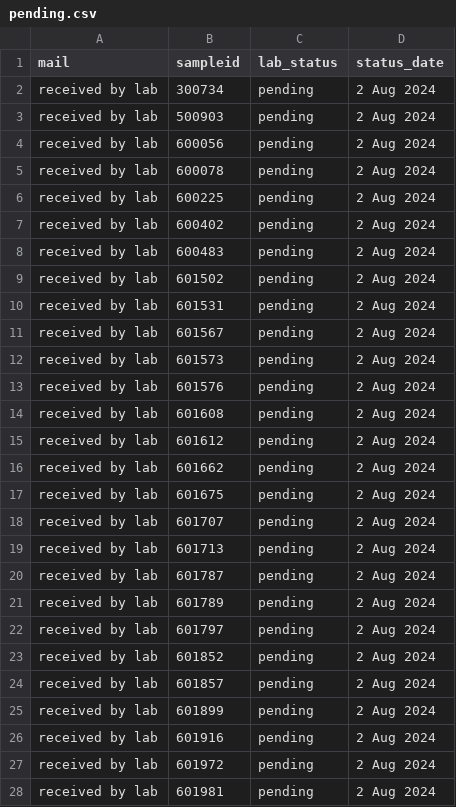
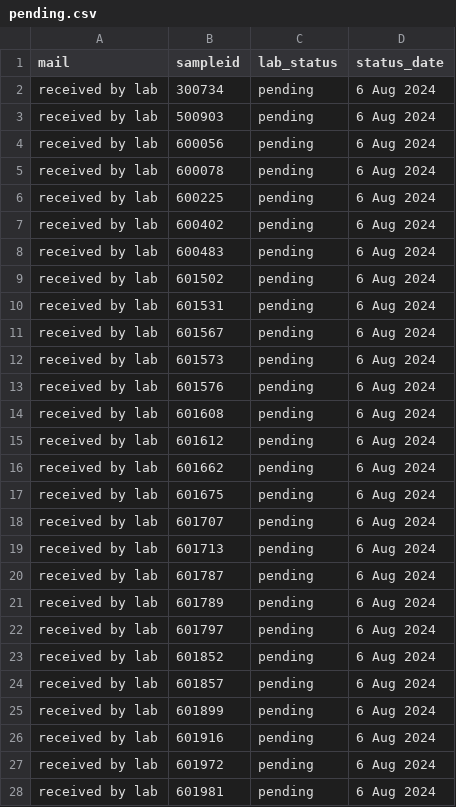
Before and after one commit to opioiddatalab/drugchecking, a CSV file: status/pending.csv, drawn as a sheet; only a part is shown; the diff covers the shown part only.

Commit message:
Update pending.csv

```diff
--- a/status/pending.csv
+++ b/status/pending.csv
@@ -1,28 +1,28 @@
 mail,sampleid,lab_status,status_date
-"received by lab","300734","pending"," 2 Aug 2024"
-"received by lab","500903","pending"," 2 Aug 2024"
-"received by lab","600056","pending"," 2 Aug 2024"
-"received by lab","600078","pending"," 2 Aug 2024"
-"received by lab","600225","pending"," 2 Aug 2024"
-"received by lab","600402","pending"," 2 Aug 2024"
-"received by lab","600483","pending"," 2 Aug 2024"
-"received by lab","601502","pending"," 2 Aug 2024"
-"received by lab","601531","pending"," 2 Aug 2024"
-"received by lab","601567","pending"," 2 Aug 2024"
-"received by lab","601573","pending"," 2 Aug 2024"
-"received by lab","601576","pending"," 2 Aug 2024"
-"received by lab","601608","pending"," 2 Aug 2024"
-"received by lab","601612","pending"," 2 Aug 2024"
-"received by lab","601662","pending"," 2 Aug 2024"
-"received by lab","601675","pending"," 2 Aug 2024"
-"received by lab","601707","pending"," 2 Aug 2024"
-"received by lab","601713","pending"," 2 Aug 2024"
-"received by lab","601787","pending"," 2 Aug 2024"
-"received by lab","601789","pending"," 2 Aug 2024"
-"received by lab","601797","pending"," 2 Aug 2024"
-"received by lab","601852","pending"," 2 Aug 2024"
-"received by lab","601857","pending"," 2 Aug 2024"
-"received by lab","601899","pending"," 2 Aug 2024"
-"received by lab","601916","pending"," 2 Aug 2024"
-"received by lab","601972","pending"," 2 Aug 2024"
-"received by lab","601981","pending"," 2 Aug 2024"
+"received by lab","300734","pending"," 6 Aug 2024"
+"received by lab","500903","pending"," 6 Aug 2024"
+"received by lab","600056","pending"," 6 Aug 2024"
+"received by lab","600078","pending"," 6 Aug 2024"
+"received by lab","600225","pending"," 6 Aug 2024"
+"received by lab","600402","pending"," 6 Aug 2024"
+"received by lab","600483","pending"," 6 Aug 2024"
+"received by lab","601502","pending"," 6 Aug 2024"
+"received by lab","601531","pending"," 6 Aug 2024"
+"received by lab","601567","pending"," 6 Aug 2024"
+"received by lab","601573","pending"," 6 Aug 2024"
+"received by lab","601576","pending"," 6 Aug 2024"
+"received by lab","601608","pending"," 6 Aug 2024"
+"received by lab","601612","pending"," 6 Aug 2024"
+"received by lab","601662","pending"," 6 Aug 2024"
+"received by lab","601675","pending"," 6 Aug 2024"
+"received by lab","601707","pending"," 6 Aug 2024"
+"received by lab","601713","pending"," 6 Aug 2024"
+"received by lab","601787","pending"," 6 Aug 2024"
+"received by lab","601789","pending"," 6 Aug 2024"
+"received by lab","601797","pending"," 6 Aug 2024"
+"received by lab","601852","pending"," 6 Aug 2024"
+"received by lab","601857","pending"," 6 Aug 2024"
+"received by lab","601899","pending"," 6 Aug 2024"
+"received by lab","601916","pending"," 6 Aug 2024"
+"received by lab","601972","pending"," 6 Aug 2024"
+"received by lab","601981","pending"," 6 Aug 2024"
```
Also changed, not shown: 122 edited cells elsewhere in this file.
